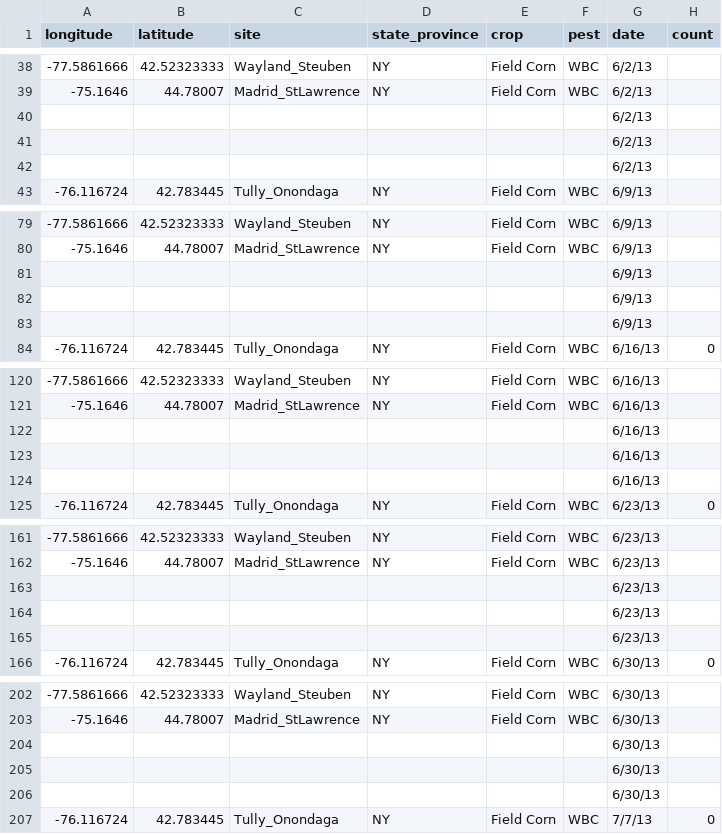
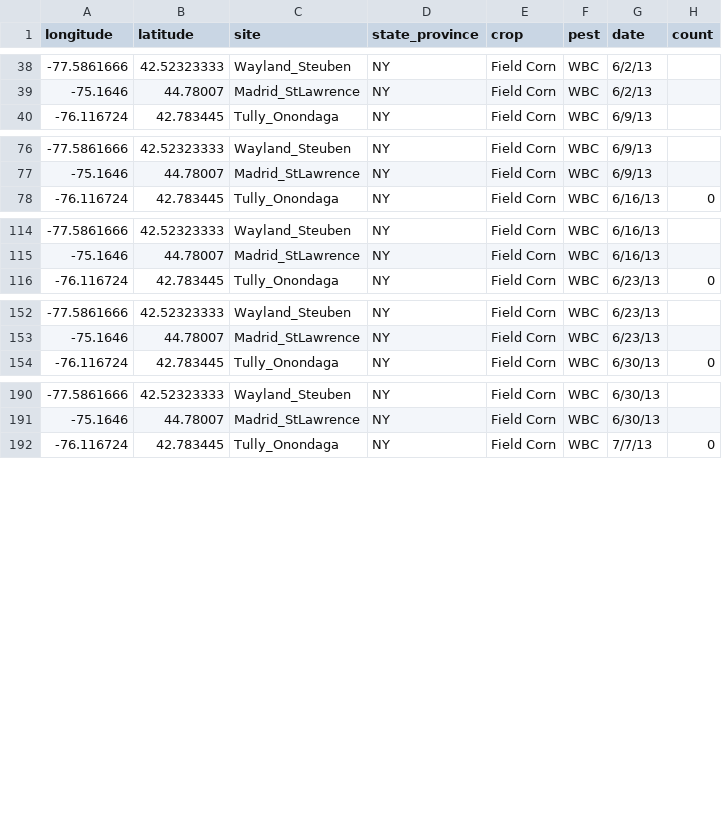
Before and after one commit to chloecho31/cornell, a CSV file: Long_Term_Pest_Data/NY_WBC_Clean_Data/ny_wbc_2013_clean.csv, drawn as a sheet; only a part is shown, gaps mark what is left out; the diff covers the shown part only; the diff names each change by its address in the sheet, - before the commit and + after, or states it on an @@ line.

Commit message:
wbc data cleaning

```diff
--- a/Long_Term_Pest_Data/NY_WBC_Clean_Data/ny_wbc_2013_clean.csv
+++ b/Long_Term_Pest_Data/NY_WBC_Clean_Data/ny_wbc_2013_clean.csv
-row 40:  |  |  |  |  |  | 6/2/13
-row 41:  |  |  |  |  |  | 6/2/13
-row 42:  |  |  |  |  |  | 6/2/13
-row 81:  |  |  |  |  |  | 6/9/13
-row 82:  |  |  |  |  |  | 6/9/13
-row 83:  |  |  |  |  |  | 6/9/13
-row 122:  |  |  |  |  |  | 6/16/13
-row 123:  |  |  |  |  |  | 6/16/13
-row 124:  |  |  |  |  |  | 6/16/13
-row 163:  |  |  |  |  |  | 6/23/13
-row 164:  |  |  |  |  |  | 6/23/13
-row 165:  |  |  |  |  |  | 6/23/13
-row 204:  |  |  |  |  |  | 6/30/13
-row 205:  |  |  |  |  |  | 6/30/13
-row 206:  |  |  |  |  |  | 6/30/13
```
Also changed, not shown: 33 removed rows elsewhere in this file, Long_Term_Pest_Data/NY_WBC_Clean_Data/ny_wbc_2011_clean.csv, Long_Term_Pest_Data/NY_WBC_Clean_Data/ny_wbc_2014_clean.csv, 7 other files.
